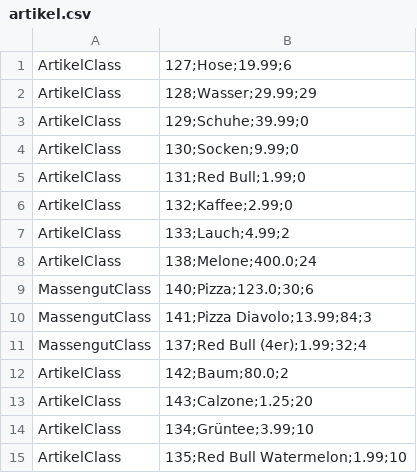
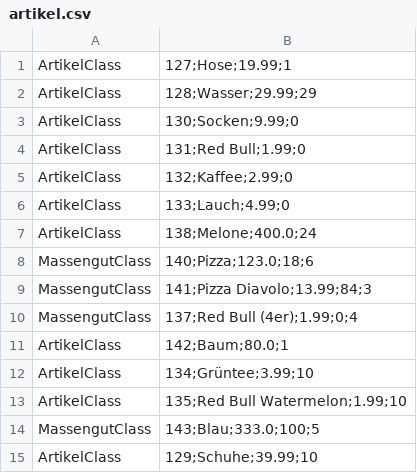
Before and after one commit to omarelhussein/EShop, a CSV file: artikel.csv, drawn as a sheet.

```diff
--- a/artikel.csv
+++ b/artikel.csv
@@ -1,4 +1,3 @@
-ArtikelClass|127;Hose;19.99;6
+ArtikelClass|127;Hose;19.99;1
 ArtikelClass|128;Wasser;29.99;29
-ArtikelClass|129;Schuhe;39.99;0
 ArtikelClass|130;Socken;9.99;0
@@ -6,10 +5,11 @@ ArtikelClass|131;Red Bull;1.99;0
 ArtikelClass|132;Kaffee;2.99;0
-ArtikelClass|133;Lauch;4.99;2
+ArtikelClass|133;Lauch;4.99;0
 ArtikelClass|138;Melone;400.0;24
-MassengutClass|140;Pizza;123.0;30;6
+MassengutClass|140;Pizza;123.0;18;6
 MassengutClass|141;Pizza Diavolo;13.99;84;3
-MassengutClass|137;Red Bull (4er);1.99;32;4
-ArtikelClass|142;Baum;80.0;2
-ArtikelClass|143;Calzone;1.25;20
+MassengutClass|137;Red Bull (4er);1.99;0;4
+ArtikelClass|142;Baum;80.0;1
 ArtikelClass|134;Grüntee;3.99;10
 ArtikelClass|135;Red Bull Watermelon;1.99;10
+MassengutClass|143;Blau;333.0;100;5
+ArtikelClass|129;Schuhe;39.99;10
```
Also changed, not shown: personen.csv, 9 other files.
